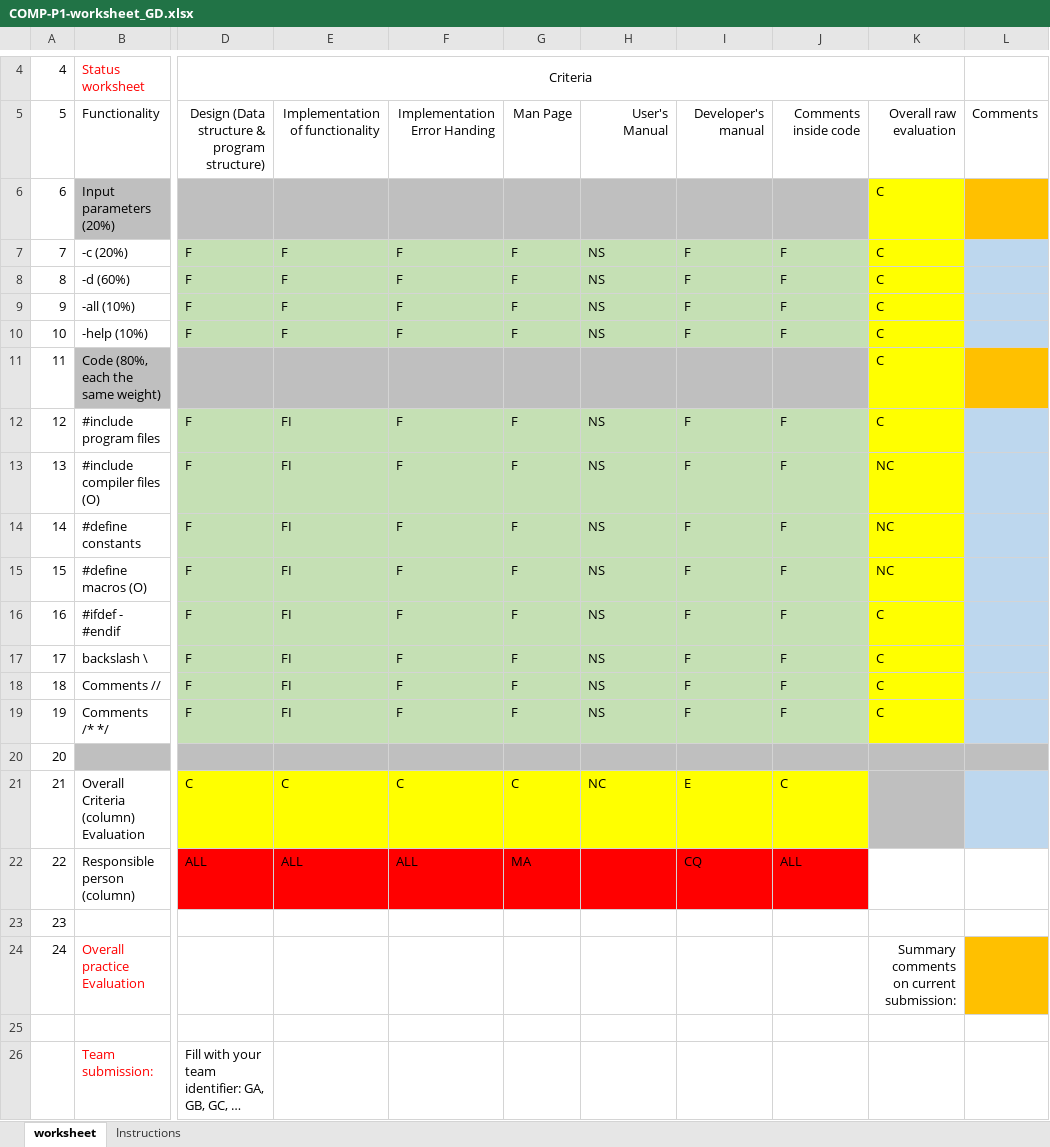
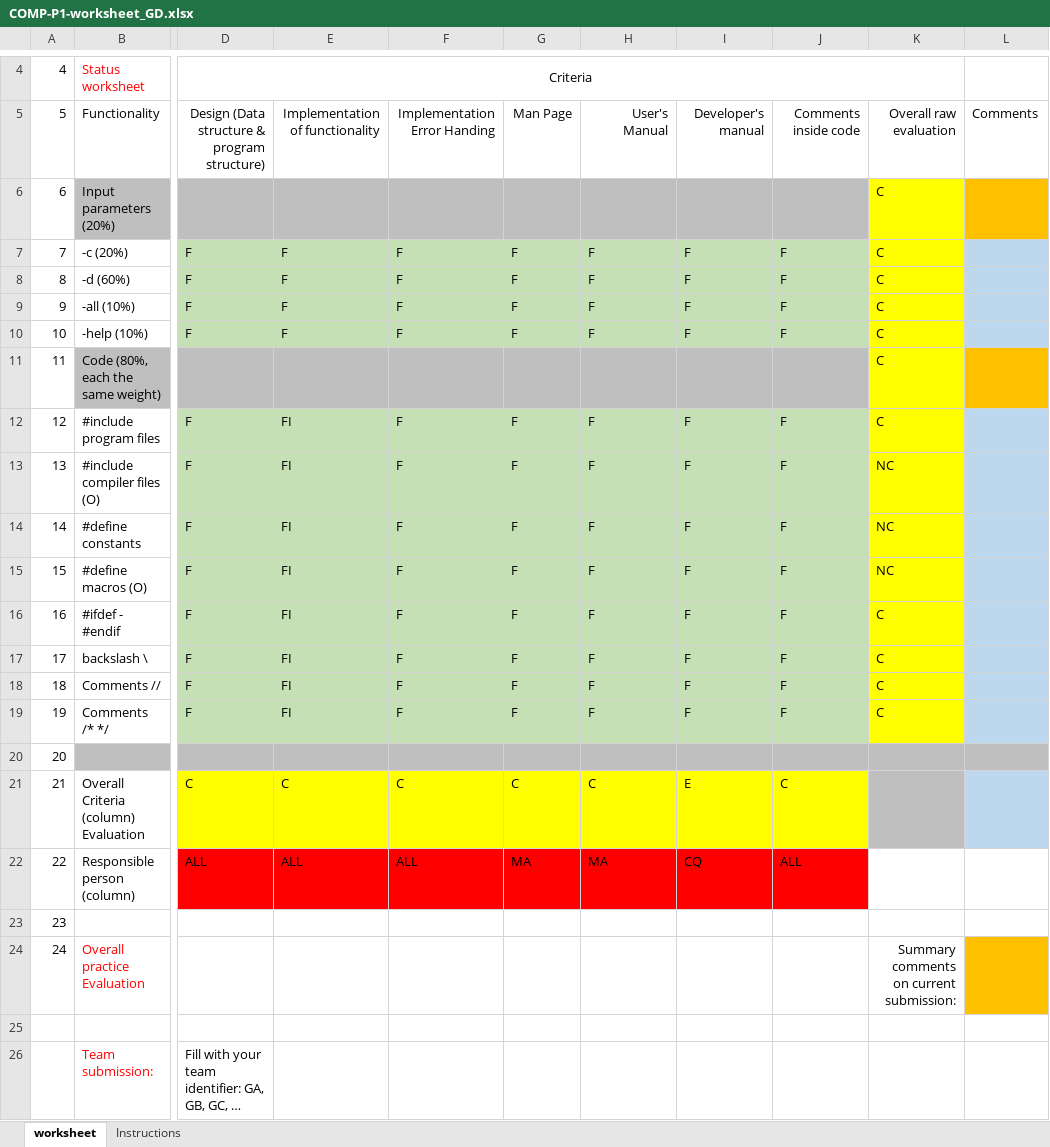
Before and after one commit to ARNAUSOLANSIVAZQUEZ/Compiladors_GD, an Excel workbook: Documentation/COMP-P1-worksheet_GD.xlsx, sheet worksheet, drawn as a sheet; only a part is shown, gaps mark what is left out; values as stored, in another font and other column widths than the file's, no borders; the diff names each change by its address in the sheet, - before the commit and + after, or states it on an @@ line.

Commit message:
updated excel

```diff
--- a/Documentation/COMP-P1-worksheet_GD.xlsx (sheet worksheet)
+++ b/Documentation/COMP-P1-worksheet_GD.xlsx (sheet worksheet)
-H7:H10: NS
+H7:H10: F
-H12:H19: NS
+H12:H19: F
-H21: NC
+H21: C
-H22: (empty)
+H22: MA
```
